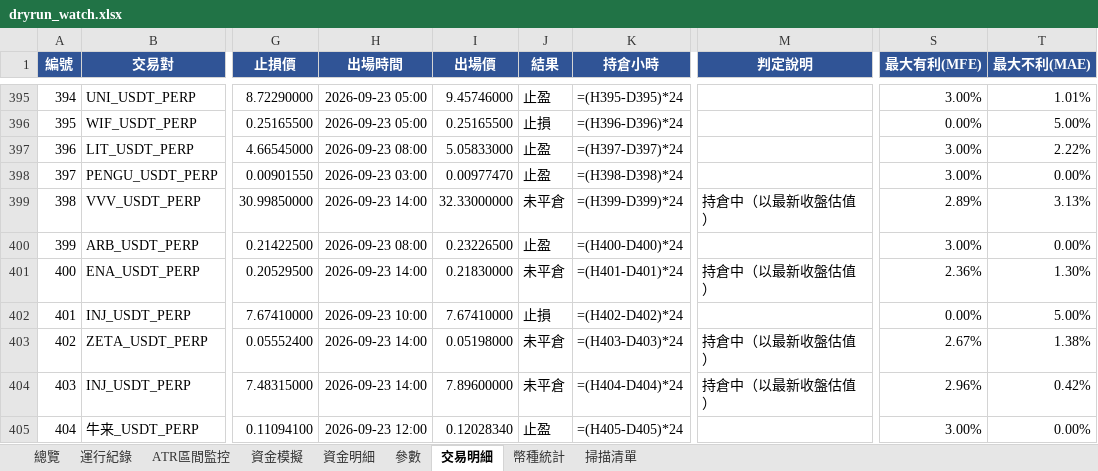
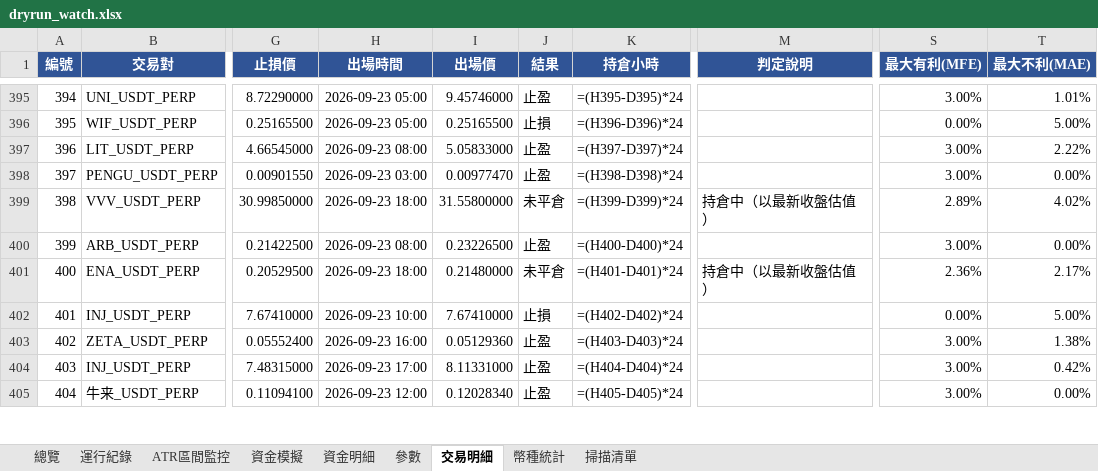
Before and after one commit to timzen43210/Crypto_Trader, an Excel workbook: output/dryrun_watch.xlsx, sheet 交易明細, drawn as a sheet; only a part is shown, gaps mark what is left out; values as stored, in another font and other column widths than the file's, no borders; formulas without a stored value are shown as written; conditional formats not drawn; the diff covers the shown part only; the diff names each change by its address in the sheet, - before the commit and + after, or states it on an @@ line.

```diff
--- a/output/dryrun_watch.xlsx (sheet 交易明細)
+++ b/output/dryrun_watch.xlsx (sheet 交易明細)
-H399 (出場時間): 2026-09-23 14:00
+H399 (出場時間): 2026-09-23 18:00
-I399 (出場價): 32.33000000
+I399 (出場價): 31.55800000
-T399 (最大不利(MAE)): 3.13%
+T399 (最大不利(MAE)): 4.02%
-H401 (出場時間): 2026-09-23 14:00
+H401 (出場時間): 2026-09-23 18:00
-I401 (出場價): 0.21830000
+I401 (出場價): 0.21480000
-T401 (最大不利(MAE)): 1.30%
+T401 (最大不利(MAE)): 2.17%
-H403 (出場時間): 2026-09-23 14:00
+H403 (出場時間): 2026-09-23 16:00
-I403 (出場價): 0.05198000
+I403 (出場價): 0.05129360
-J403:J404 (結果): 未平倉
+J403:J404 (結果): 止盈
-M403:M404 (判定說明): 持倉中（以最新收盤估值）
+M403:M404 (判定說明): (empty)
-S403 (最大有利(MFE)): 2.67%
+S403 (最大有利(MFE)): 3.00%
-H404 (出場時間): 2026-09-23 14:00
+H404 (出場時間): 2026-09-23 17:00
-I404 (出場價): 7.89600000
+I404 (出場價): 8.11331000
-S404 (最大有利(MFE)): 2.96%
+S404 (最大有利(MFE)): 3.00%
```
Also changed, not shown: 4 added rows and 5 edited cells elsewhere in this sheet, sheet 幣種統計, sheet 資金明細, sheet 總覽, sheet 資金模擬, sheet 運行紀錄, sheet ATR區間監控, 2 more sheets, charts or pictures, output/dryrun_rev.xlsx, output/dryrun_rev_wide.xlsx, 3 other files.
